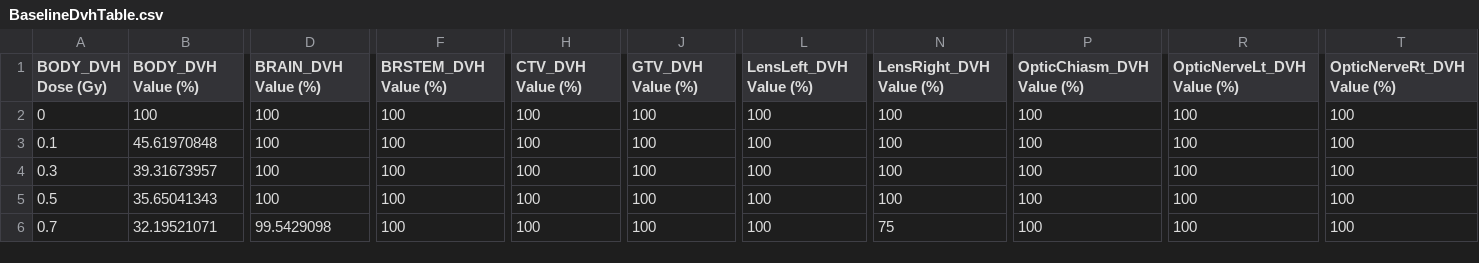
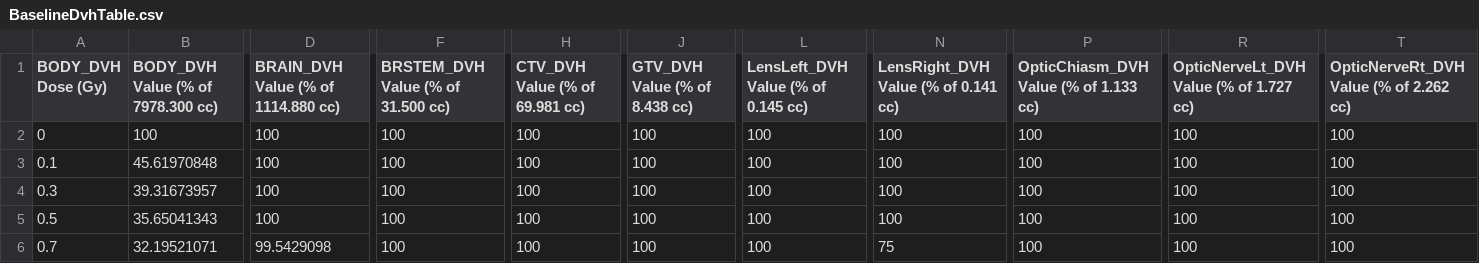
Before and after one commit to nagyistge/slicerrt, a CSV file: DoseVolumeHistogram/Testing/Data/Baseline_EclipseEnt_CERR/BaselineDvhTable.csv, drawn as a sheet; only a part is shown, gaps mark what is left out; the diff covers the shown part only; the diff names each change by its address in the sheet, - before the commit and + after, or states it on an @@ line.

```diff
--- a/DoseVolumeHistogram/Testing/Data/Baseline_EclipseEnt_CERR/BaselineDvhTable.csv
+++ b/DoseVolumeHistogram/Testing/Data/Baseline_EclipseEnt_CERR/BaselineDvhTable.csv
-B1: BODY_DVH Value (%)
+B1: BODY_DVH Value (% of 7978.300 cc)
-D1: BRAIN_DVH Value (%)
+D1: BRAIN_DVH Value (% of 1114.880 cc)
-F1: BRSTEM_DVH Value (%)
+F1: BRSTEM_DVH Value (% of 31.500 cc)
-H1: CTV_DVH Value (%)
+H1: CTV_DVH Value (% of 69.981 cc)
-J1: GTV_DVH Value (%)
+J1: GTV_DVH Value (% of 8.438 cc)
-L1: LensLeft_DVH Value (%)
+L1: LensLeft_DVH Value (% of 0.145 cc)
-N1: LensRight_DVH Value (%)
+N1: LensRight_DVH Value (% of 0.141 cc)
-P1: OpticChiasm_DVH Value (%)
+P1: OpticChiasm_DVH Value (% of 1.133 cc)
-R1: OpticNerveLt_DVH Value (%)
+R1: OpticNerveLt_DVH Value (% of 1.727 cc)
-T1: OpticNerveRt_DVH Value (%)
+T1: OpticNerveRt_DVH Value (% of 2.262 cc)
```
Also changed, not shown: 5 edited cells elsewhere in this file, DoseVolumeHistogram/Testing/Data/Baseline_EclipseBreast_CERR/BaselineDvhTable.csv, DoseVolumeHistogram/Testing/Data/Baseline_EclipseBreast_Eclipse/BaselineDvhTable.csv, 5 other files.
